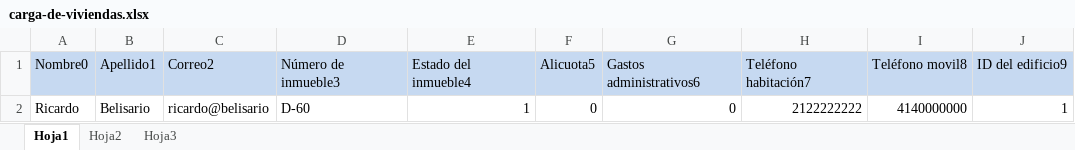
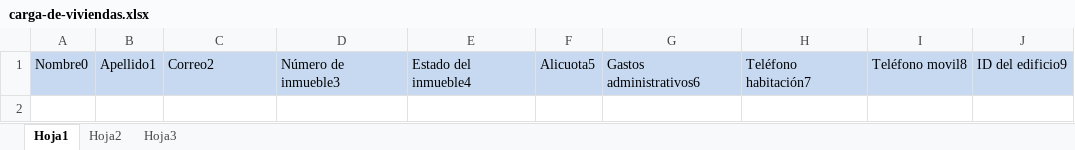
Before and after one commit to nemesis917/condominio, an Excel workbook: public/downloads/carga-de-viviendas.xlsx, sheet Hoja1, drawn as a sheet; values as stored, in another font and other column widths than the file's, no borders; the diff names each change by its address in the sheet, - before the commit and + after, or states it on an @@ line.

```diff
--- a/public/downloads/carga-de-viviendas.xlsx (sheet Hoja1)
+++ b/public/downloads/carga-de-viviendas.xlsx (sheet Hoja1)
-row 2: Ricardo | Belisario | ricardo@belisario | D-60 | 1 | 0 | 0 | 2122222222 | 4140000000 | 1
```
Also changed, not shown: 25 other files.
